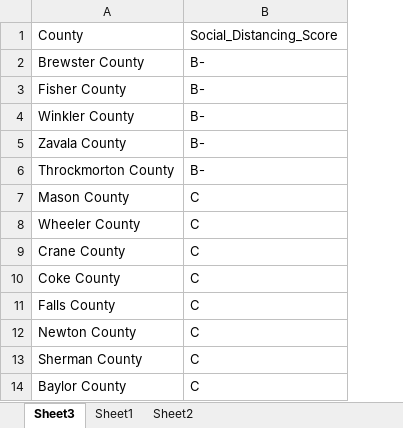
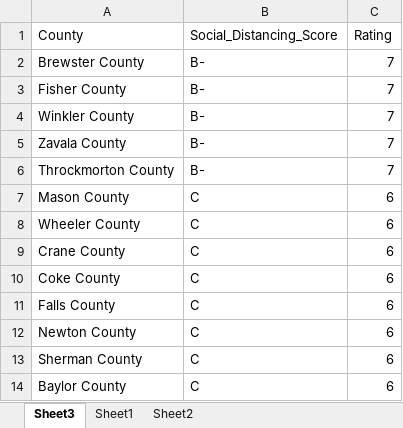
Before and after one commit to rissamagnelli8/Covid-19-Texas-Modeling, an Excel workbook: Covid-19 Social Distancing Scores Texas New Data.xlsx, sheet Sheet3, drawn as a sheet; only a part is shown; values as stored, in another font and other column widths than the file's, no borders; the diff names each change by its address in the sheet, - before the commit and + after, or states it on an @@ line.

Commit message:
Updates to Code
Adding comments to enhance readability and adding updated versions of code/data.

```diff
--- a/Covid-19 Social Distancing Scores Texas New Data.xlsx (sheet Sheet3)
+++ b/Covid-19 Social Distancing Scores Texas New Data.xlsx (sheet Sheet3)
+column C (Rating), rows 2-14: 7 | 7 | 7 | 7 | 7 | 6 | 6 | 6 | 6 | 6 | 6 | 6 | 6
```
Also changed, not shown: charts or pictures, 14 other files.
